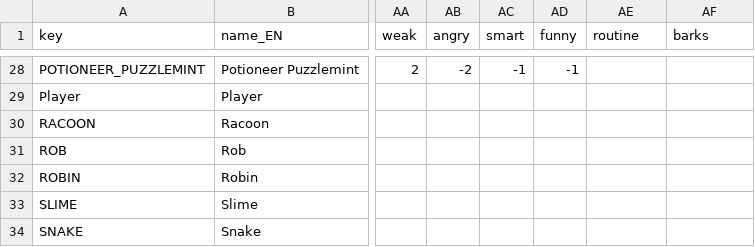
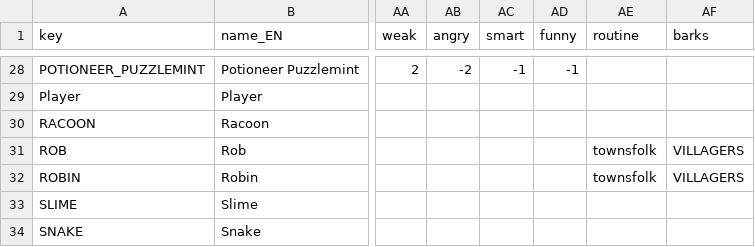
Before and after one commit to HubertReX/MoM, a CSV file: project/config_model/characters.csv, drawn as a sheet; only a part is shown, gaps mark what is left out; the diff covers the shown part only; the diff names each change by its address in the sheet, - before the commit and + after, or states it on an @@ line.

Commit message:
added barks for testing

```diff
--- a/project/config_model/characters.csv
+++ b/project/config_model/characters.csv
-AE31:AE32 (routine): (empty)
+AE31:AE32 (routine): townsfolk
-AF31:AF32 (barks): (empty)
+AF31:AF32 (barks): VILLAGERS
```
Also changed, not shown: 17 edited cells elsewhere in this file, 8 other files.
